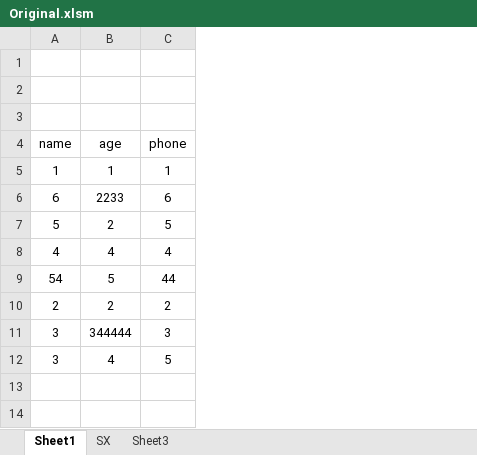
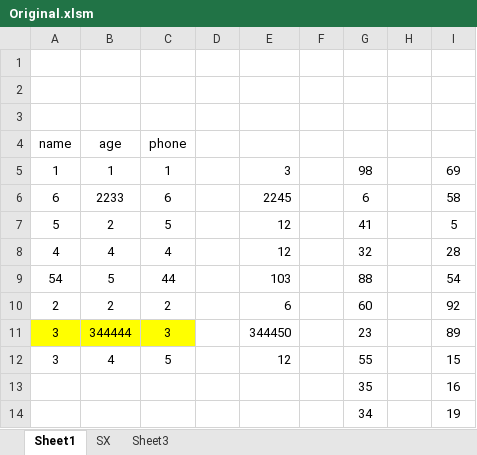
Before and after one commit to amrosama/Damla_guru_VBA2, an Excel workbook: Original.xlsm, sheet Sheet1, drawn as a sheet; values as stored, in another font and other column widths than the file's, no borders; charts and pictures not drawn; the diff names each change by its address in the sheet, - before the commit and + after, or states it on an @@ line.

```diff
--- a/Original.xlsm (sheet Sheet1)
+++ b/Original.xlsm (sheet Sheet1)
+column D, empty
+column E, rows 5-12: 3 | 2245 | 12 | 12 | 103 | 6 | 344450 | 12
+column F, empty
+column G, rows 5-12: 98 | 6 | 41 | 32 | 88 | 60 | 23 | 55
+column H, empty
+column I, rows 5-12: 69 | 58 | 5 | 28 | 54 | 92 | 89 | 15
-A11:C11 fill: none
+A11:C11 fill: #FFFF00
+row 13:  |  |  |  |  |  | 35 |  | 16
+row 14:  |  |  |  |  |  | 34 |  | 19
```
Also changed, not shown: sheet SX.
